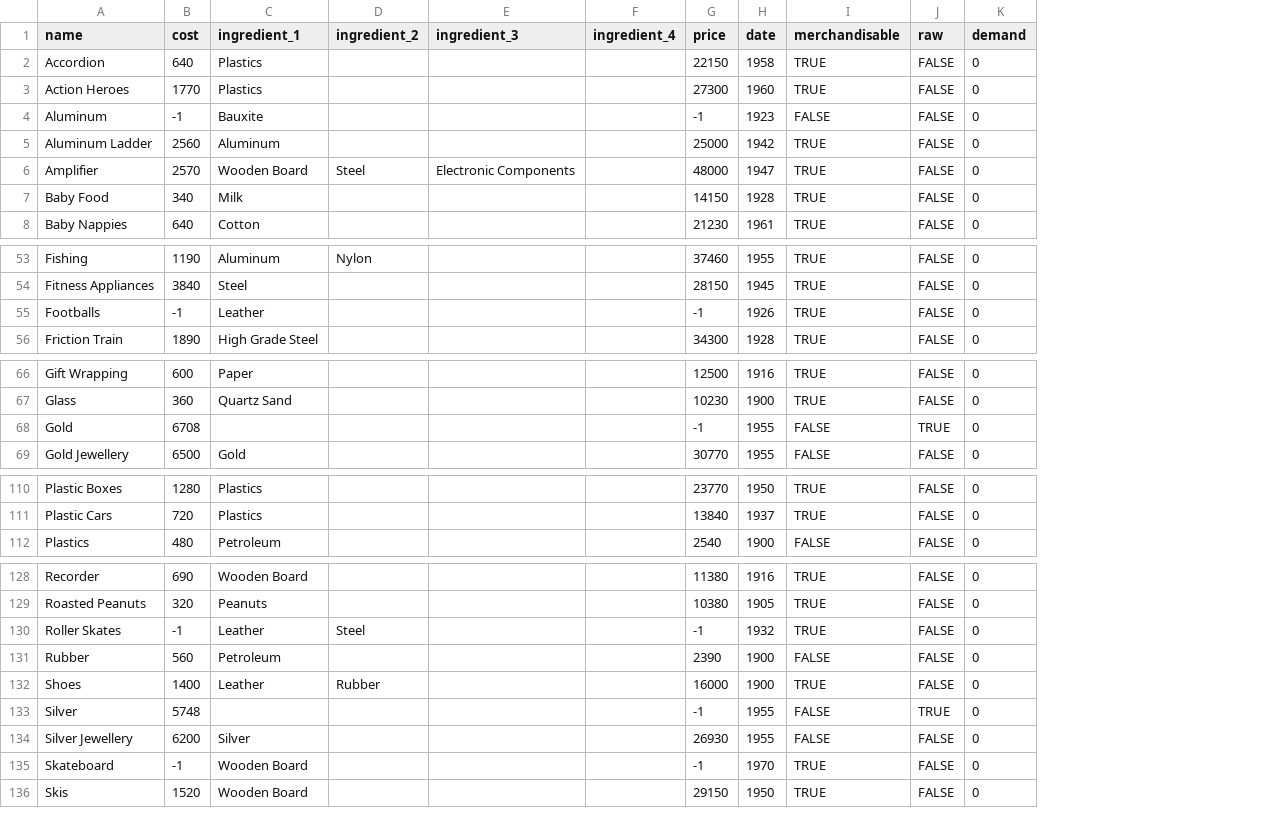
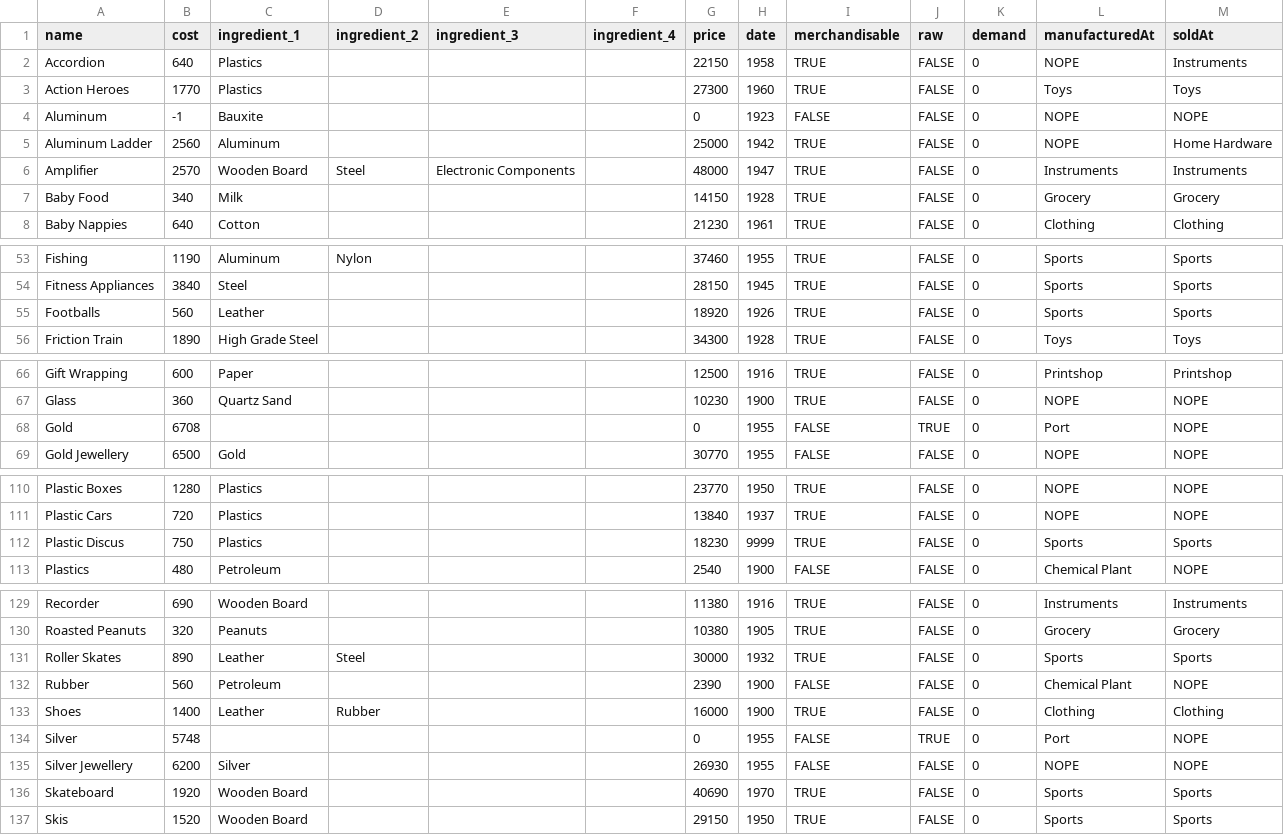
Before and after one commit to kubarium/industry-giant-2, a CSV file: src/data.csv, drawn as a sheet; only a part is shown, gaps mark what is left out; addresses are those after the commit; the diff covers the shown part only; the diff names each change by its address in the sheet, - before the commit and + after, or states it on an @@ line.

Commit message:
introduces manufacture and sale spots

```diff
--- a/src/data.csv
+++ b/src/data.csv
+column L (manufacturedAt), rows 2-8: NOPE | Toys | NOPE | NOPE | Instruments | Grocery | Clothing; rows 53-56: Sports | Sports | Sports | Toys; rows 66-69: Printshop | NOPE | Port | NOPE; rows 110-111: NOPE | NOPE; row 113: Chemical Plant; rows 129-137: Instruments | Grocery | Sports | Chemical Plant | Clothing | Port | NOPE | Sports | Sports
+column M (soldAt), rows 2-8: Instruments | Toys | NOPE | Home Hardware | Instruments | Grocery | Clothing; rows 53-56: Sports | Sports | Sports | Toys; rows 66-69: Printshop | NOPE | NOPE | NOPE; rows 110-111: NOPE | NOPE; row 113: NOPE; rows 129-137: Instruments | Grocery | Sports | NOPE | Clothing | NOPE | NOPE | Sports | Sports
-G4 (price): -1
+G4 (price): 0
-B55 (cost): -1
+B55 (cost): 560
-G55 (price): -1
+G55 (price): 18920
-G68 (price): -1
+G68 (price): 0
+row 112: Plastic Discus | 750 | Plastics |  |  |  | 18230 | 9999 | TRUE | FALSE | 0 | Sports | Sports
-B131 (cost): -1
+B131 (cost): 890
-G131 (price): -1
+G131 (price): 30000
-G134 (price): -1
+G134 (price): 0
-B136 (cost): -1
+B136 (cost): 1920
-G136 (price): -1
+G136 (price): 40690
```
Also changed, not shown: 1 edited cell elsewhere in this file, 2 other files.
